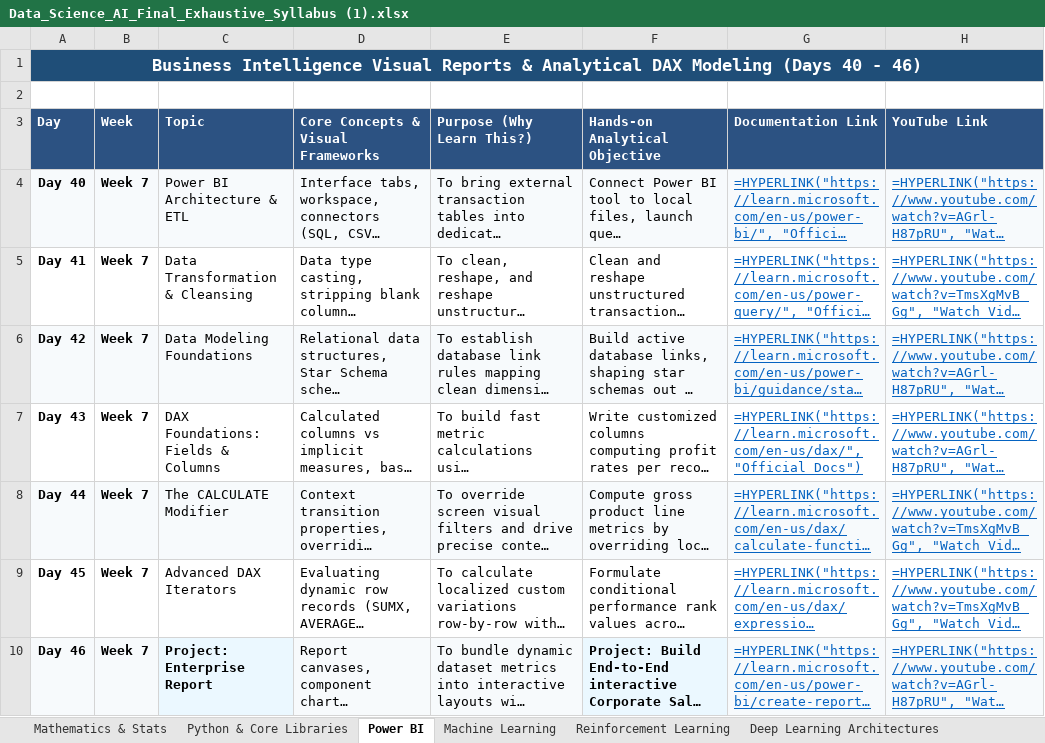
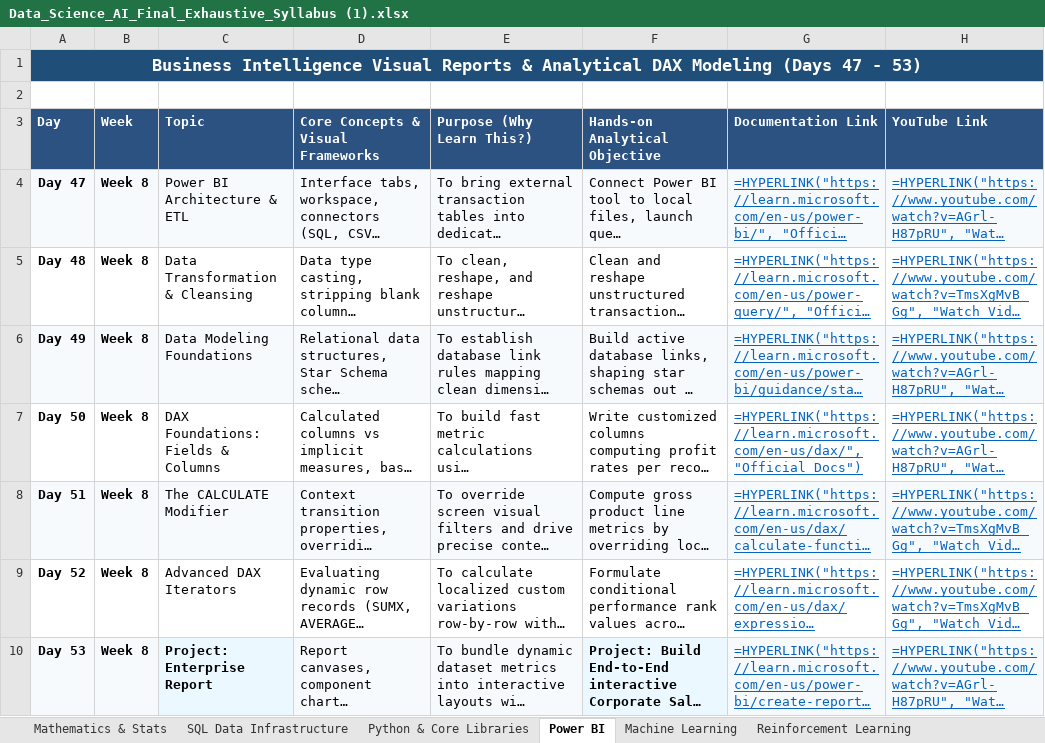
Before and after one commit to bonileelu3/Data-Science, an Excel workbook: Data_Science_AI_Final_Exhaustive_Syllabus (1).xlsx, sheet Power BI, drawn as a sheet; long unchanged cells end in …; values as stored, in another font and other column widths than the file's, no borders; formulas without a stored value are shown as written; the diff names each change by its address in the sheet, - before the commit and + after, or states it on an @@ line.

```diff
--- a/Data_Science_AI_Final_Exhaustive_Syllabus (1).xlsx (sheet Power BI)
+++ b/Data_Science_AI_Final_Exhaustive_Syllabus (1).xlsx (sheet Power BI)
+sheet tab: SQL Data Infrastructure
-A1 (Day): …Modeling (Days 40 - 46)
+A1 (Day): …Modeling (Days 47 - 53)
-A4 (Day): Day 40
+A4 (Day): Day 47
-B4:B10 (Week): Week 7
+B4:B10 (Week): Week 8
-A5 (Day): Day 41
+A5 (Day): Day 48
-A6 (Day): Day 42
+A6 (Day): Day 49
-A7 (Day): Day 43
+A7 (Day): Day 50
-A8 (Day): Day 44
+A8 (Day): Day 51
-A9 (Day): Day 45
+A9 (Day): Day 52
-A10 (Day): Day 46
+A10 (Day): Day 53
```
Also changed, not shown: sheet Python & Core Libraries, sheet Deep Learning Architectures, sheet Generative AI, sheet Machine Learning, sheet Reinforcement Learning, sheet Mathematics & Stats.
